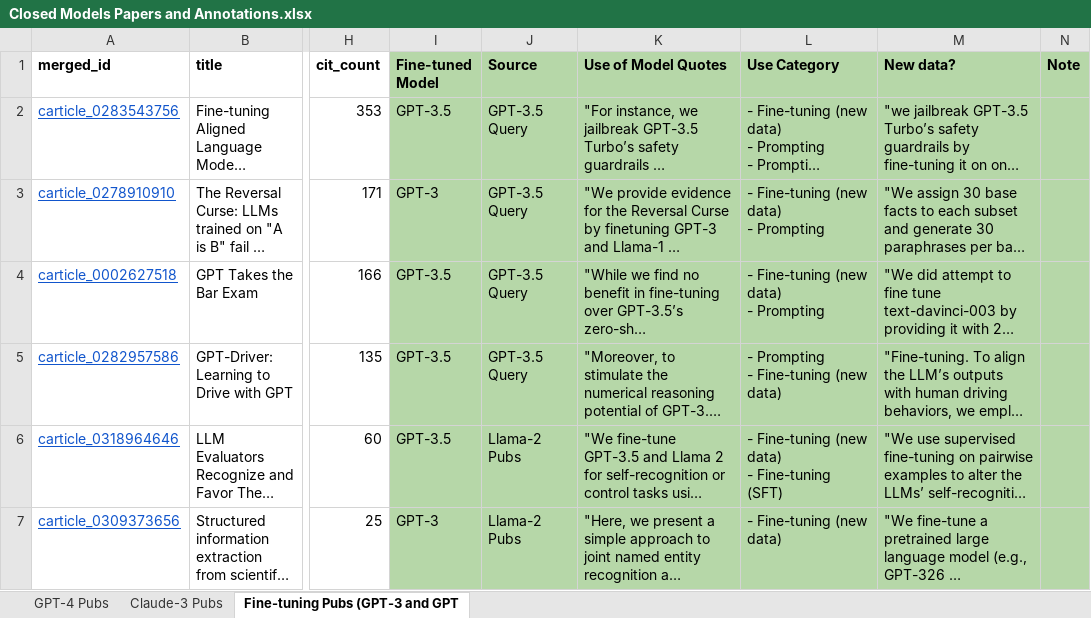
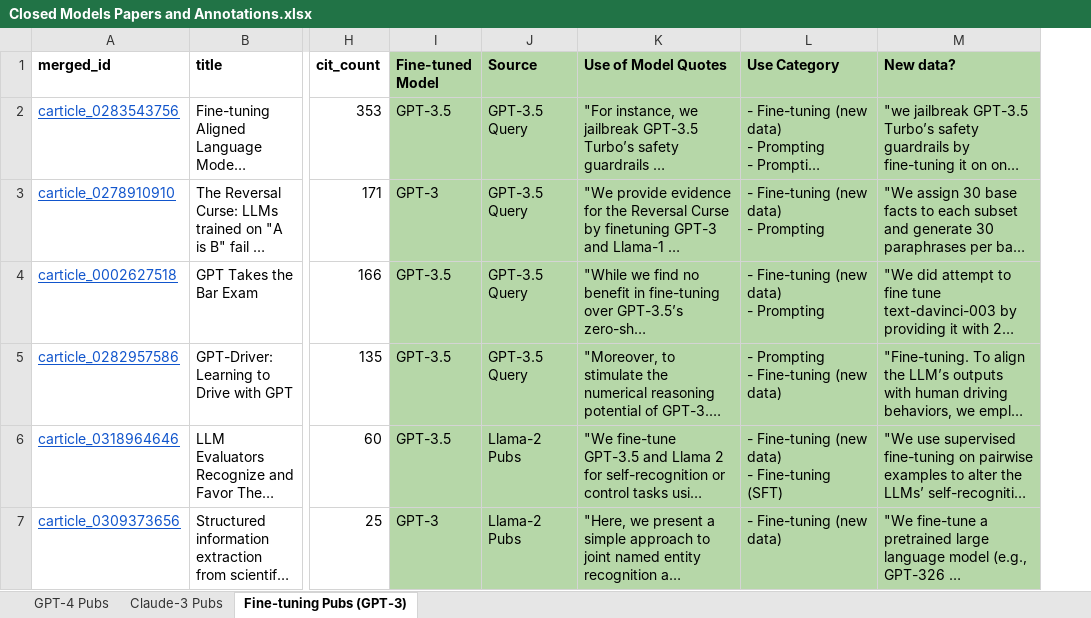
Before and after one commit to georgetown-cset/open-models, an Excel workbook: data/Closed Models Papers and Annotations.xlsx, sheet Fine-tuning Pubs (GPT-3), drawn as a sheet; only a part is shown, gaps mark what is left out; long unchanged cells end in …; values as stored, in another font and other column widths than the file's, no borders; charts and pictures not drawn; the diff covers the shown part only; the diff names each change by its address in the sheet, - before the commit and + after, or states it on an @@ line.

```diff
--- a/data/Closed Models Papers and Annotations.xlsx (sheet Fine-tuning Pubs (GPT-3))
+++ b/data/Closed Models Papers and Annotations.xlsx (sheet Fine-tuning Pubs (GPT-3))
-sheet tab: Fine-tuning Pubs (GPT-3 and GPT
+sheet tab: Fine-tuning Pubs (GPT-3)
-column N (Note), empty
```
Also changed, not shown: 1 removed row elsewhere in this sheet.
